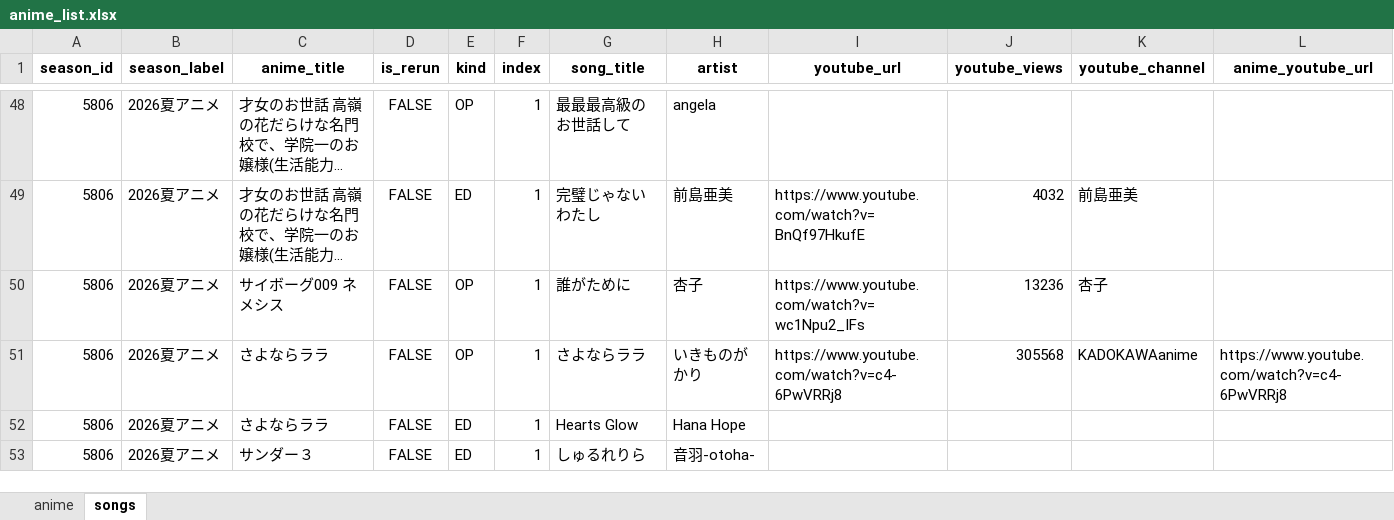
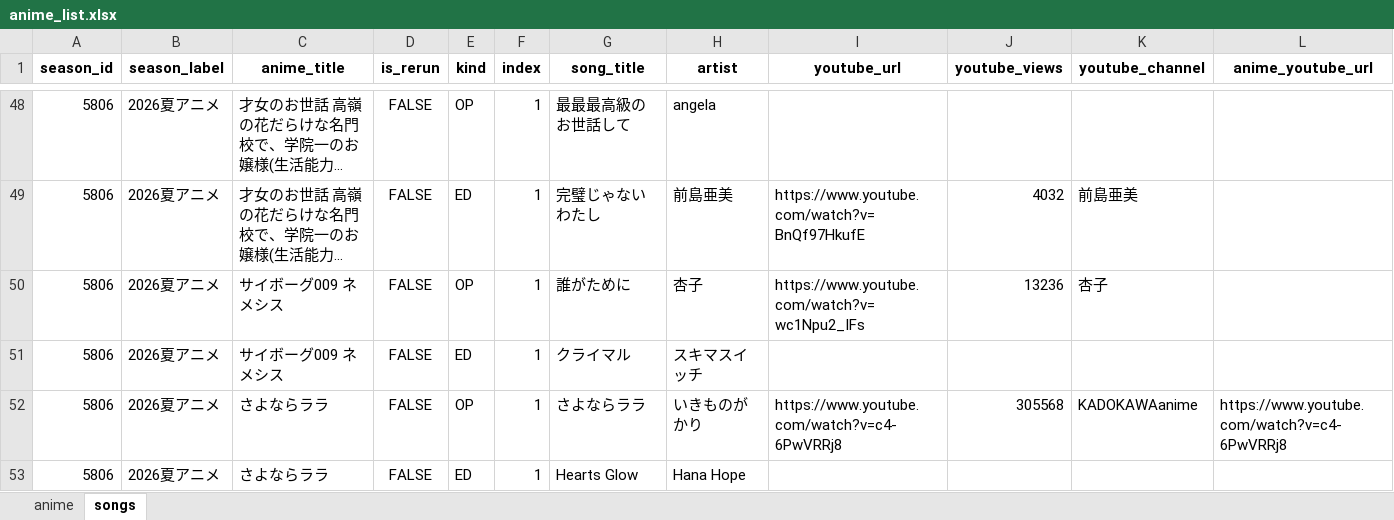
Before and after one commit to kageug/anime-list-updater, an Excel workbook: data/anime_list.xlsx, sheet songs, drawn as a sheet; only a part is shown, gaps mark what is left out; the shorter side is filled out with more unchanged rows; long unchanged cells end in …; values as stored, in another font and other column widths than the file's, no borders; rows hold the shown columns only; the diff covers the shown part only; the diff names each change by its address in the sheet, - before the commit and + after, or states it on an @@ line.

```diff
--- a/data/anime_list.xlsx (sheet songs)
+++ b/data/anime_list.xlsx (sheet songs)
+row 51: 5806 | 2026夏アニメ | サイボーグ009 ネメシス | FALSE | ED | 1 | クライマル | スキマスイッチ
```
Also changed, not shown: 1 added row and 18 edited cells elsewhere in this sheet, sheet anime, 4 other files.
